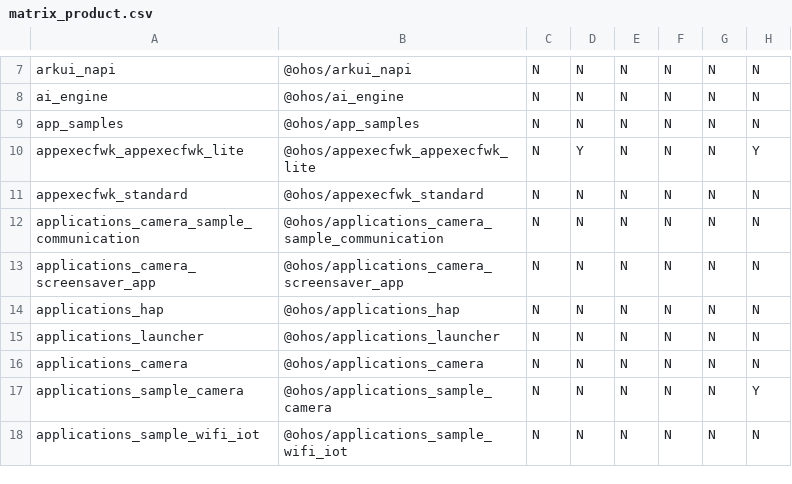
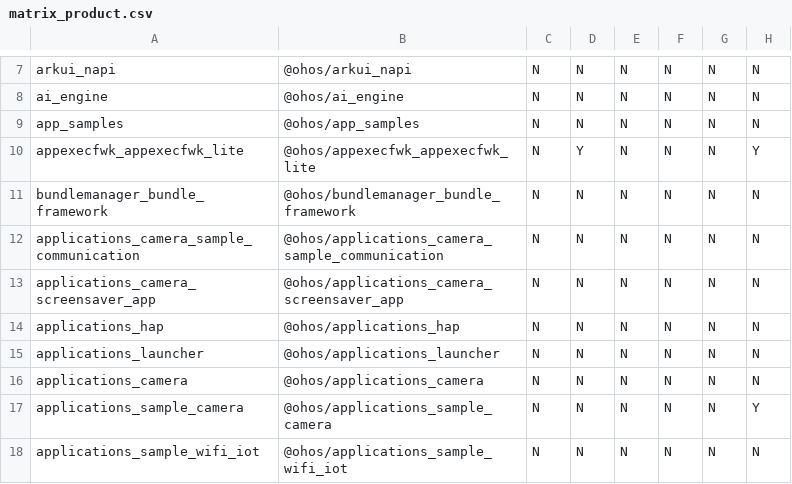
Before and after one commit to openharmony/manifest, a CSV file: matrix_product.csv, drawn as a sheet; only a part is shown, gaps mark what is left out; the diff names each change by its address in the sheet, - before the commit and + after, or states it on an @@ line.

Commit message:
modify appexecfwk_standard name to bundlemanager_bundle_framework
Signed-off-by: changzheng6 <hanfeng6@huawei.com>

```diff
--- a/matrix_product.csv
+++ b/matrix_product.csv
-A11: appexecfwk_standard
+A11: bundlemanager_bundle_framework
-B11: @ohos/appexecfwk_standard
+B11: @ohos/bundlemanager_bundle_framework
```
Also changed, not shown: 1 other file.
